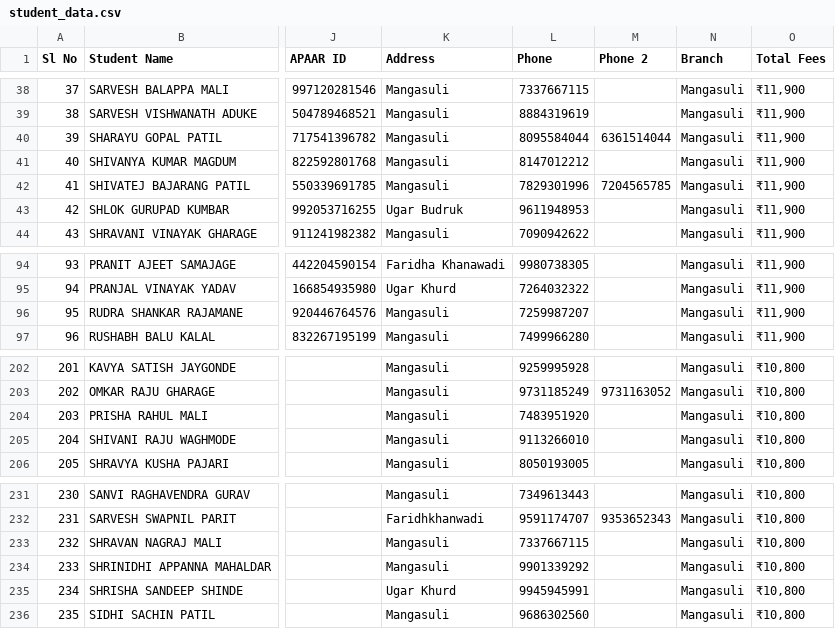
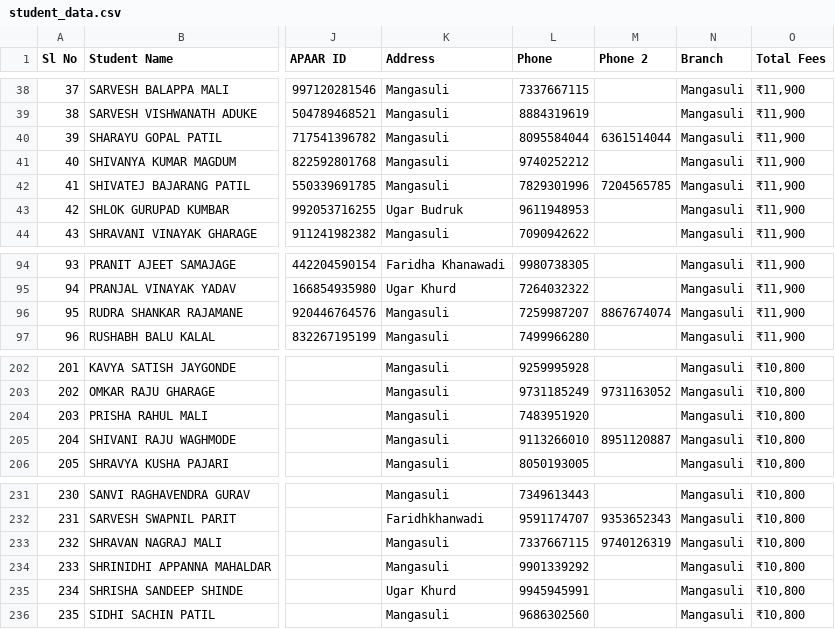
Before and after one commit to avinashkempi/sgv-school-backend, a CSV file: data/student_data.csv, drawn as a sheet; only a part is shown, gaps mark what is left out; the diff names each change by its address in the sheet, - before the commit and + after, or states it on an @@ line.

Commit message:
data update

```diff
--- a/data/student_data.csv
+++ b/data/student_data.csv
-L41 (Phone): 8147012212
+L41 (Phone): 9740252212
-M96 (Phone 2): (empty)
+M96 (Phone 2): 8867674074
-M205 (Phone 2): (empty)
+M205 (Phone 2): 8951120887
-M233 (Phone 2): (empty)
+M233 (Phone 2): 9740126319
```
Also changed, not shown: data/staff_data.csv.
